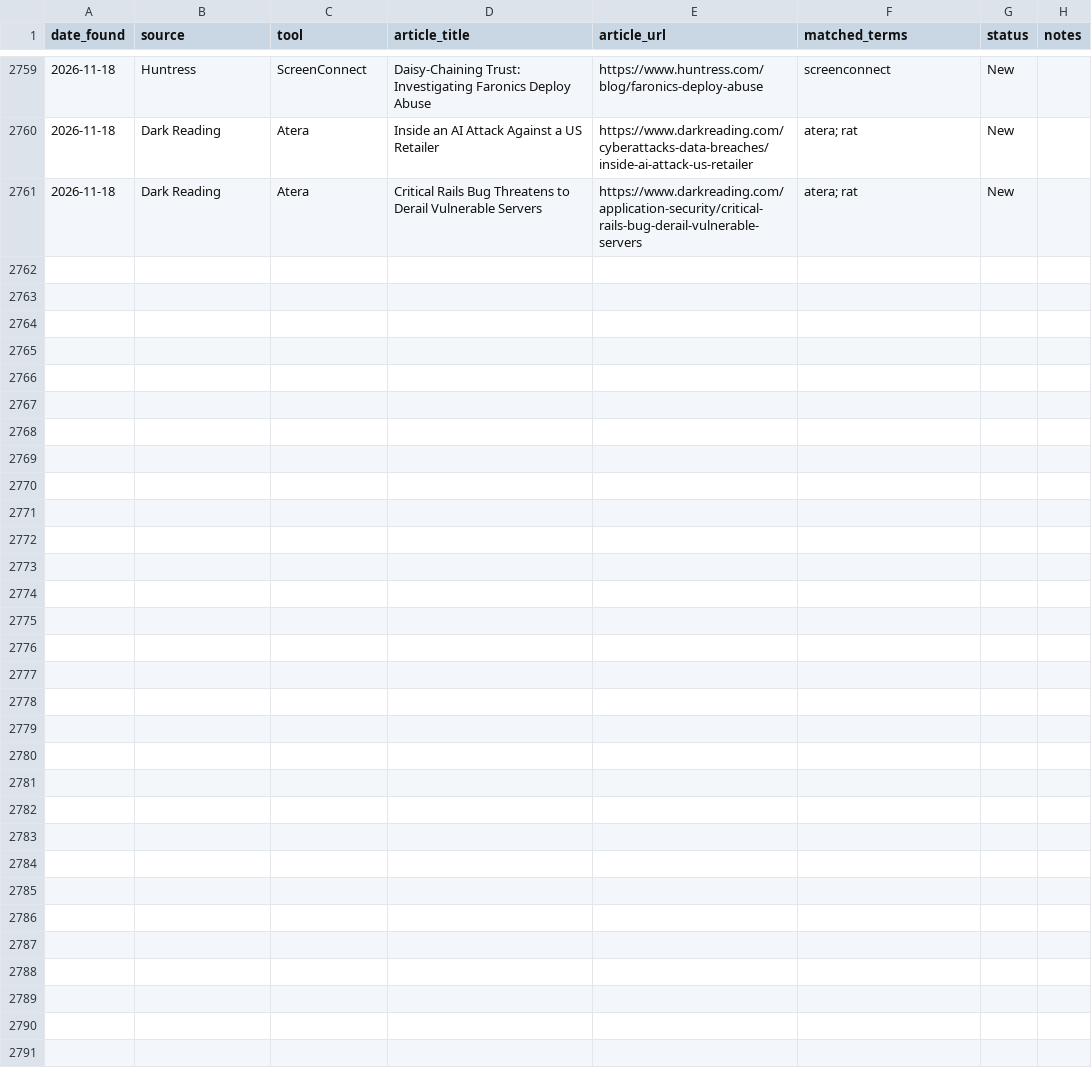
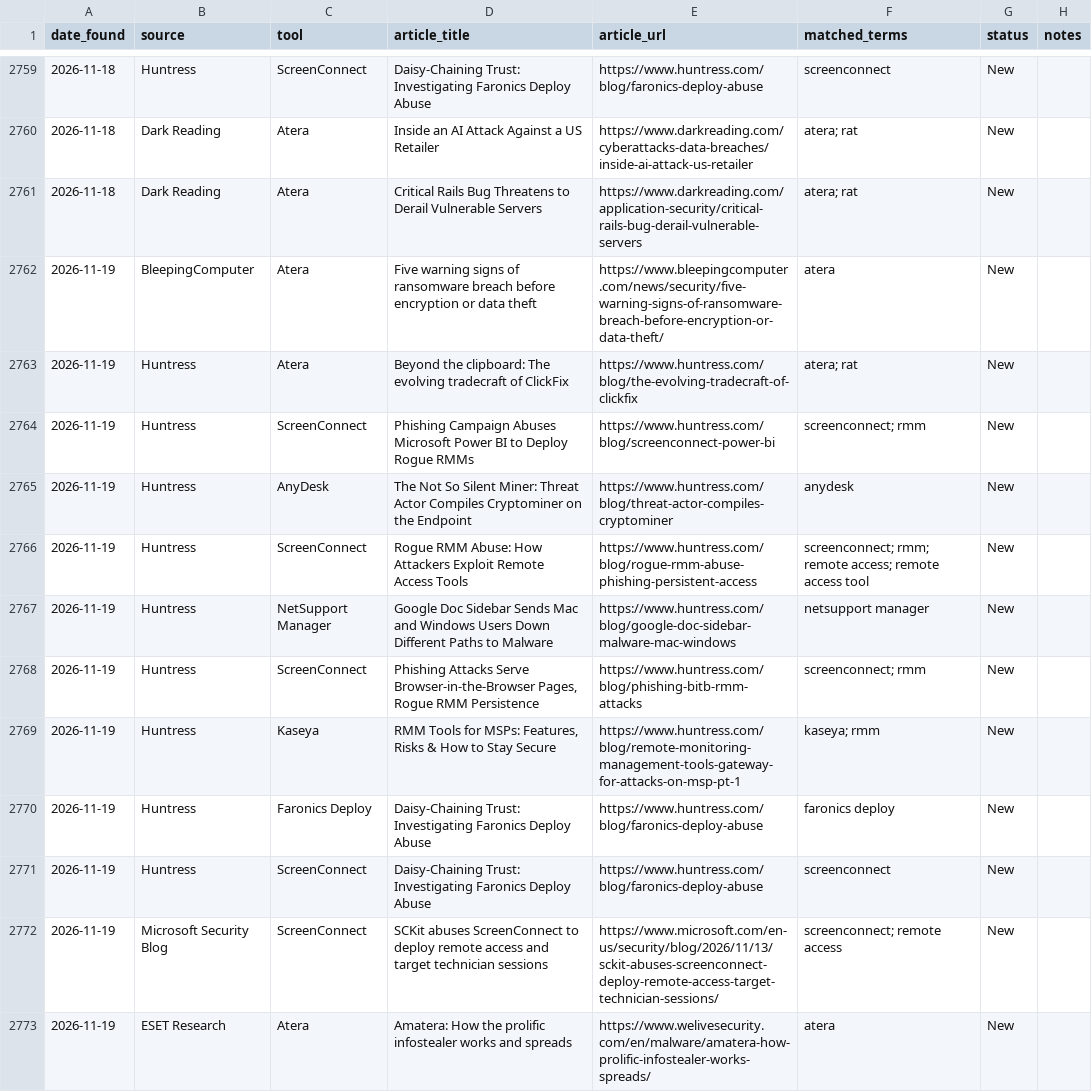
Before and after one commit to Threat-Hunting-Journal/RMM-Tool-Tracking, a CSV file: docs/findings.csv, drawn as a sheet; only a part is shown, gaps mark what is left out; the diff covers the shown part only.

```diff
--- a/docs/findings.csv
+++ b/docs/findings.csv
@@ -2761 +2761,13 @@ date_found,source,tool,article_title,article_url,matched_terms,status,notes
 2026-11-18,Dark Reading,Atera,Critical Rails Bug Threatens to Derail Vulnerable Servers,https://www.darkreading.com/application-security/critical-rails-bug-derail-vulnerable-servers,atera; rat,New,
+2026-11-19,BleepingComputer,Atera,Five warning signs of ransomware breach before encryption or data theft,https://www.bleepingcomputer.com/news/security/five-warning-signs-of-ransomware-breach-before-encryption-or-data-theft/,atera,New,
+2026-11-19,Huntress,Atera,Beyond the clipboard: The evolving tradecraft of ClickFix,https://www.huntress.com/blog/the-evolving-tradecraft-of-clickfix,atera; rat,New,
+2026-11-19,Huntress,ScreenConnect,Phishing Campaign Abuses Microsoft Power BI to Deploy Rogue RMMs,https://www.huntress.com/blog/screenconnect-power-bi,screenconnect; rmm,New,
+2026-11-19,Huntress,AnyDesk,The Not So Silent Miner: Threat Actor Compiles Cryptominer on the Endpoint,https://www.huntress.com/blog/threat-actor-compiles-cryptominer,anydesk,New,
+2026-11-19,Huntress,ScreenConnect,Rogue RMM Abuse: How Attackers Exploit Remote Access Tools,https://www.huntress.com/blog/rogue-rmm-abuse-phishing-persistent-access,screenconnect; rmm; remote access; remote access tool,New,
+2026-11-19,Huntress,NetSupport Manager,Google Doc Sidebar Sends Mac and Windows Users Down Different Paths to Malware,https://www.huntress.com/blog/google-doc-sidebar-malware-mac-windows,netsupport manager,New,
+2026-11-19,Huntress,ScreenConnect,"Phishing Attacks Serve Browser-in-the-Browser Pages, Rogue RMM Persistence",https://www.huntress.com/blog/phishing-bitb-rmm-attacks,screenconnect; rmm,New,
+2026-11-19,Huntress,Kaseya,"RMM Tools for MSPs: Features, Risks & How to Stay Secure",https://www.huntress.com/blog/remote-monitoring-management-tools-gateway-for-attacks-on-msp-pt-1,kaseya; rmm,New,
+2026-11-19,Huntress,Faronics Deploy,Daisy-Chaining Trust: Investigating Faronics Deploy Abuse,https://www.huntress.com/blog/faronics-deploy-abuse,faronics deploy,New,
+2026-11-19,Huntress,ScreenConnect,Daisy-Chaining Trust: Investigating Faronics Deploy Abuse,https://www.huntress.com/blog/faronics-deploy-abuse,screenconnect,New,
+2026-11-19,Microsoft Security Blog,ScreenConnect,SCKit abuses ScreenConnect to deploy remote access and target technician sessions,https://www.microsoft.com/en-us/security/blog/2026/11/13/sckit-abuses-screenconnect-deploy-remote-access-target-technician-sessions/,screenconnect; remote access,New,
+2026-11-19,ESET Research,Atera,Amatera: How the prolific infostealer works and spreads,https://www.welivesecurity.com/en/malware/amatera-how-prolific-infostealer-works-spreads/,atera,New,
```
Also changed, not shown: 11 added rows elsewhere in this file, docs/tool_summary.csv, findings.csv, 1 other file.
